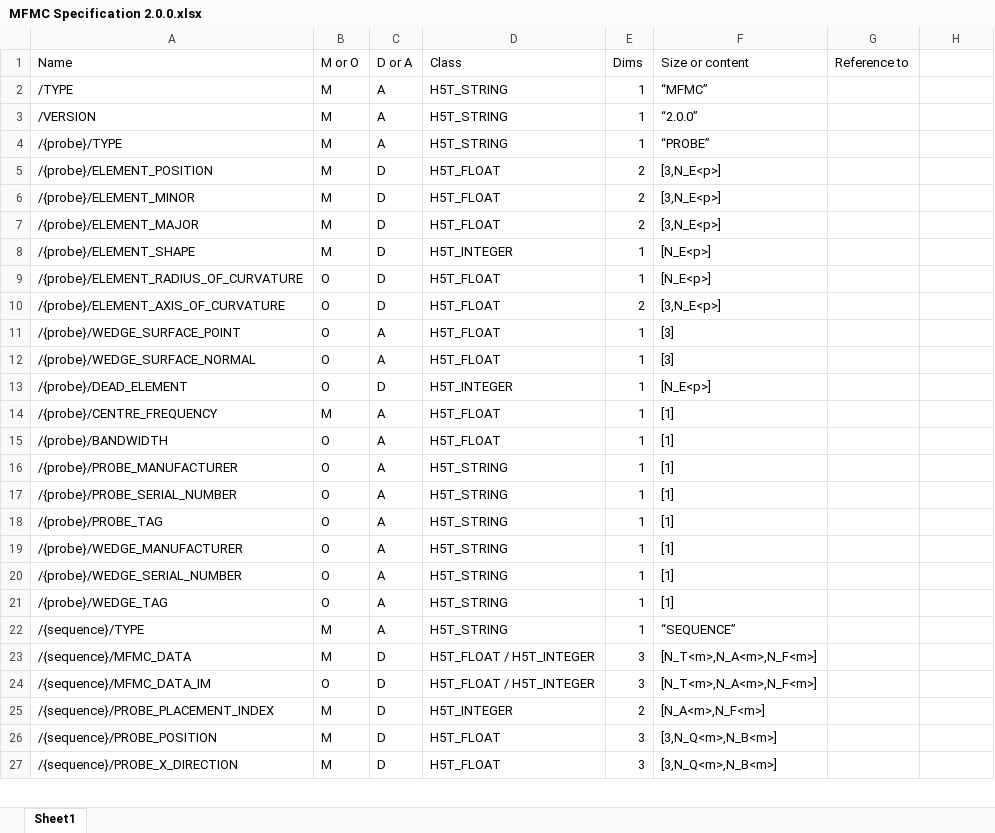
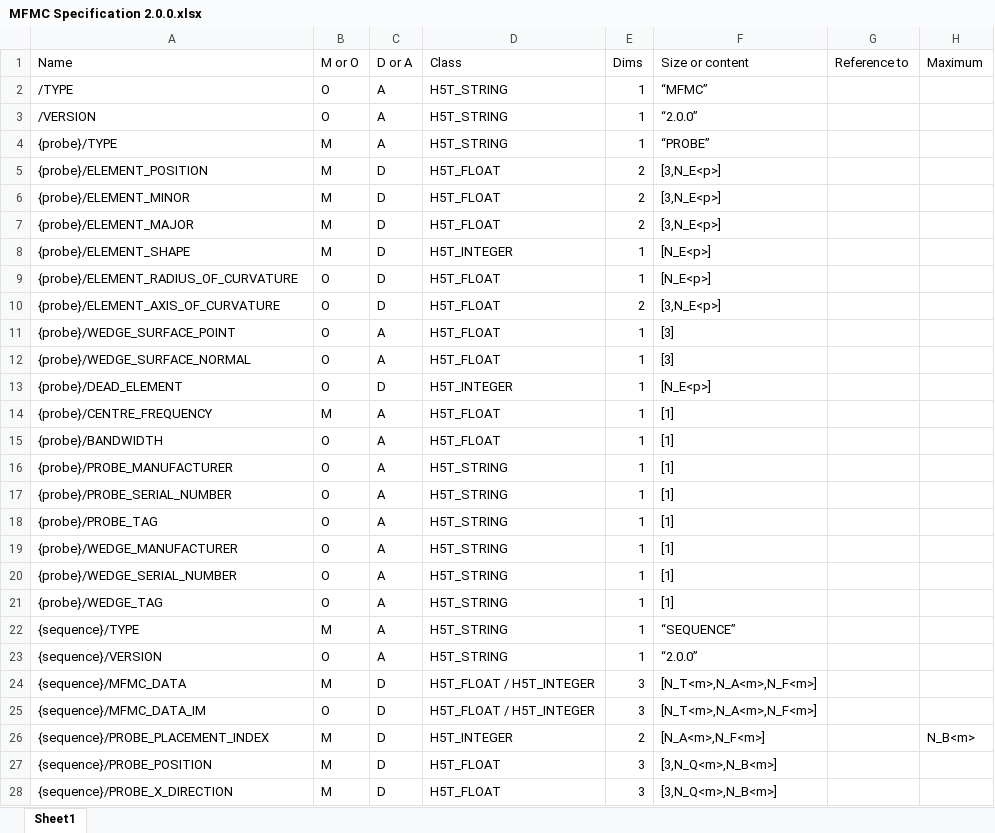
Before and after one commit to paulwilcox1971/MFMCPy, an Excel workbook: MFMC Specification 2.0.0.xlsx, sheet Sheet1, drawn as a sheet; only a part is shown; values as stored, in another font and other column widths than the file's, no borders; addresses are those after the commit; the diff covers the shown part only; the diff names each change by its address in the sheet, - before the commit and + after, or states it on an @@ line.

```diff
--- a/MFMC Specification 2.0.0.xlsx (sheet Sheet1)
+++ b/MFMC Specification 2.0.0.xlsx (sheet Sheet1)
-H1: (empty)
+H1: Maximum
-B2:B3 (M or O): M
+B2:B3 (M or O): O
-A4 (Name): /{probe}/TYPE
+A4 (Name): {probe}/TYPE
-A5 (Name): /{probe}/ELEMENT_POSITION
+A5 (Name): {probe}/ELEMENT_POSITION
-A6 (Name): /{probe}/ELEMENT_MINOR
+A6 (Name): {probe}/ELEMENT_MINOR
-A7 (Name): /{probe}/ELEMENT_MAJOR
+A7 (Name): {probe}/ELEMENT_MAJOR
-A8 (Name): /{probe}/ELEMENT_SHAPE
+A8 (Name): {probe}/ELEMENT_SHAPE
-A9 (Name): /{probe}/ELEMENT_RADIUS_OF_CURVATURE
+A9 (Name): {probe}/ELEMENT_RADIUS_OF_CURVATURE
-A10 (Name): /{probe}/ELEMENT_AXIS_OF_CURVATURE
+A10 (Name): {probe}/ELEMENT_AXIS_OF_CURVATURE
-A11 (Name): /{probe}/WEDGE_SURFACE_POINT
+A11 (Name): {probe}/WEDGE_SURFACE_POINT
-A12 (Name): /{probe}/WEDGE_SURFACE_NORMAL
+A12 (Name): {probe}/WEDGE_SURFACE_NORMAL
-A13 (Name): /{probe}/DEAD_ELEMENT
+A13 (Name): {probe}/DEAD_ELEMENT
-A14 (Name): /{probe}/CENTRE_FREQUENCY
+A14 (Name): {probe}/CENTRE_FREQUENCY
-A15 (Name): /{probe}/BANDWIDTH
+A15 (Name): {probe}/BANDWIDTH
-A16 (Name): /{probe}/PROBE_MANUFACTURER
+A16 (Name): {probe}/PROBE_MANUFACTURER
-A17 (Name): /{probe}/PROBE_SERIAL_NUMBER
+A17 (Name): {probe}/PROBE_SERIAL_NUMBER
-A18 (Name): /{probe}/PROBE_TAG
+A18 (Name): {probe}/PROBE_TAG
-A19 (Name): /{probe}/WEDGE_MANUFACTURER
+A19 (Name): {probe}/WEDGE_MANUFACTURER
-A20 (Name): /{probe}/WEDGE_SERIAL_NUMBER
+A20 (Name): {probe}/WEDGE_SERIAL_NUMBER
-A21 (Name): /{probe}/WEDGE_TAG
+A21 (Name): {probe}/WEDGE_TAG
-A22 (Name): /{sequence}/TYPE
+A22 (Name): {sequence}/TYPE
+row 23: {sequence}/VERSION | O | A | H5T_STRING | 1 | “2.0.0”
-A24 (Name): /{sequence}/MFMC_DATA
+A24 (Name): {sequence}/MFMC_DATA
-A25 (Name): /{sequence}/MFMC_DATA_IM
+A25 (Name): {sequence}/MFMC_DATA_IM
-A26 (Name): /{sequence}/PROBE_PLACEMENT_INDEX
+A26 (Name): {sequence}/PROBE_PLACEMENT_INDEX
-H26 (Maximum): (empty)
+H26 (Maximum): N_B<m>
-A27 (Name): /{sequence}/PROBE_POSITION
+A27 (Name): {sequence}/PROBE_POSITION
-A28 (Name): /{sequence}/PROBE_X_DIRECTION
+A28 (Name): {sequence}/PROBE_X_DIRECTION
```
Also changed, not shown: 26 edited cells elsewhere in this sheet, 5 other files.
